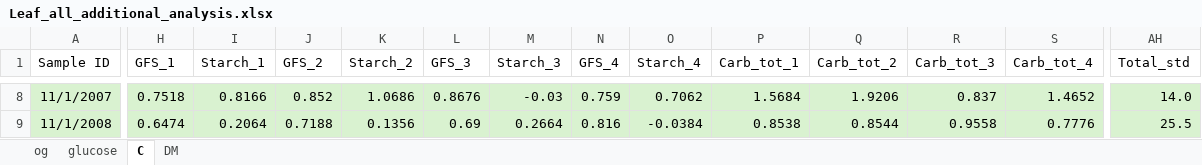
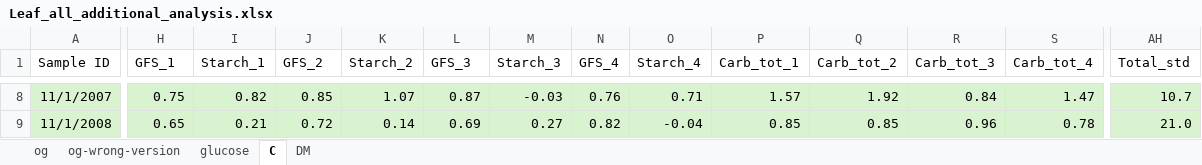
Before and after one commit to Matthews-Research-Group/UTR-Soybean-BioCro, an Excel workbook: Data/2022_Carb_data/Leaf_all_additional_analysis.xlsx, sheet C, drawn as a sheet; only a part is shown, gaps mark what is left out; values as stored, in another font and other column widths than the file's, no borders; charts and pictures not drawn; the diff covers the shown part only; the diff names each change by its address in the sheet, - before the commit and + after, or states it on an @@ line.

```diff
--- a/Data/2022_Carb_data/Leaf_all_additional_analysis.xlsx (sheet C)
+++ b/Data/2022_Carb_data/Leaf_all_additional_analysis.xlsx (sheet C)
+sheet tab: og-wrong-version
-H8 (GFS_1): 0.7518
+H8 (GFS_1): 0.75
-I8 (Starch_1): 0.8166
+I8 (Starch_1): 0.82
-J8 (GFS_2): 0.852
+J8 (GFS_2): 0.85
-K8 (Starch_2): 1.0686
+K8 (Starch_2): 1.07
-L8 (GFS_3): 0.8676
+L8 (GFS_3): 0.87
-N8 (GFS_4): 0.759
+N8 (GFS_4): 0.76
-O8 (Starch_4): 0.7062
+O8 (Starch_4): 0.71
-P8 (Carb_tot_1): 1.5684
+P8 (Carb_tot_1): 1.57
-Q8 (Carb_tot_2): 1.9206
+Q8 (Carb_tot_2): 1.92
-R8 (Carb_tot_3): 0.837
+R8 (Carb_tot_3): 0.84
-S8 (Carb_tot_4): 1.4652
+S8 (Carb_tot_4): 1.47
-AH8 (Total_std): 14.0
+AH8 (Total_std): 10.7
-H9 (GFS_1): 0.6474
+H9 (GFS_1): 0.65
-I9 (Starch_1): 0.2064
+I9 (Starch_1): 0.21
-J9 (GFS_2): 0.7188
+J9 (GFS_2): 0.72
-K9 (Starch_2): 0.1356
+K9 (Starch_2): 0.14
-M9 (Starch_3): 0.2664
+M9 (Starch_3): 0.27
-N9 (GFS_4): 0.816
+N9 (GFS_4): 0.82
-O9 (Starch_4): -0.0384
+O9 (Starch_4): -0.04
-P9 (Carb_tot_1): 0.8538
+P9 (Carb_tot_1): 0.85
-Q9 (Carb_tot_2): 0.8544
+Q9 (Carb_tot_2): 0.85
-R9 (Carb_tot_3): 0.9558
+R9 (Carb_tot_3): 0.96
-S9 (Carb_tot_4): 0.7776
+S9 (Carb_tot_4): 0.78
-AH9 (Total_std): 25.5
+AH9 (Total_std): 21.0
```
Also changed, not shown: 1 added row, 1 removed row and 191 edited cells elsewhere in this sheet, sheet glucose, sheet DM, sheet og, charts or pictures, Data/2022_Carb_data/Stem_all_additional_analysis.xlsx, 37 other files.
